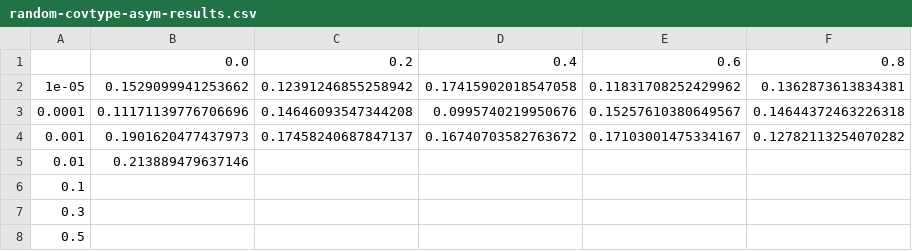
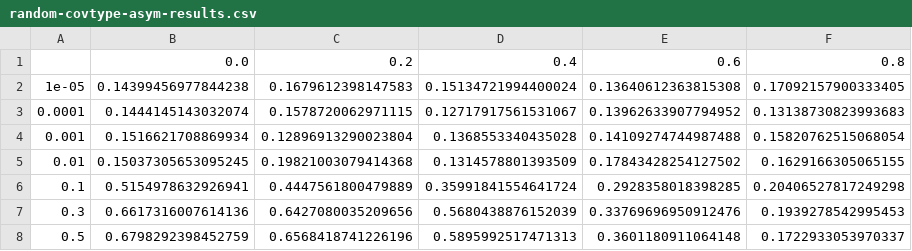
Before and after one commit to jdm199605/Coreset-Selection, a CSV file: results/random-covtype-asym-results.csv, drawn as a sheet.

Commit message:
results saved

```diff
--- a/results/random-covtype-asym-results.csv
+++ b/results/random-covtype-asym-results.csv
@@ -1,8 +1,8 @@
 ,0.0,0.2,0.4,0.6,0.8
-1e-05,0.1529099941253662,0.12391246855258942,0.17415902018547058,0.11831708252429962,0.1362873613834381
-0.0001,0.11171139776706696,0.14646093547344208,0.0995740219950676,0.15257610380649567,0.14644372463226318
-0.001,0.1901620477437973,0.17458240687847137,0.16740703582763672,0.17103001475334167,0.12782113254070282
-0.01,0.213889479637146,,,,
-0.1,,,,,
-0.3,,,,,
-0.5,,,,,
+1e-05,0.14399456977844238,0.1679612398147583,0.15134721994400024,0.13640612363815308,0.17092157900333405
+0.0001,0.1444145143032074,0.1578720062971115,0.12717917561531067,0.13962633907794952,0.13138730823993683
+0.001,0.1516621708869934,0.12896913290023804,0.1368553340435028,0.14109274744987488,0.15820762515068054
+0.01,0.15037305653095245,0.19821003079414368,0.1314578801393509,0.17843428254127502,0.1629166305065155
+0.1,0.5154978632926941,0.4447561800479889,0.35991841554641724,0.2928358018398285,0.20406527817249298
+0.3,0.6617316007614136,0.6427080035209656,0.5680438876152039,0.33769696950912476,0.1939278542995453
+0.5,0.6798292398452759,0.6568418741226196,0.5895992517471313,0.3601180911064148,0.1722933053970337
```
Also changed, not shown: results/random-covtype-sym-results.csv, 6 other files.
